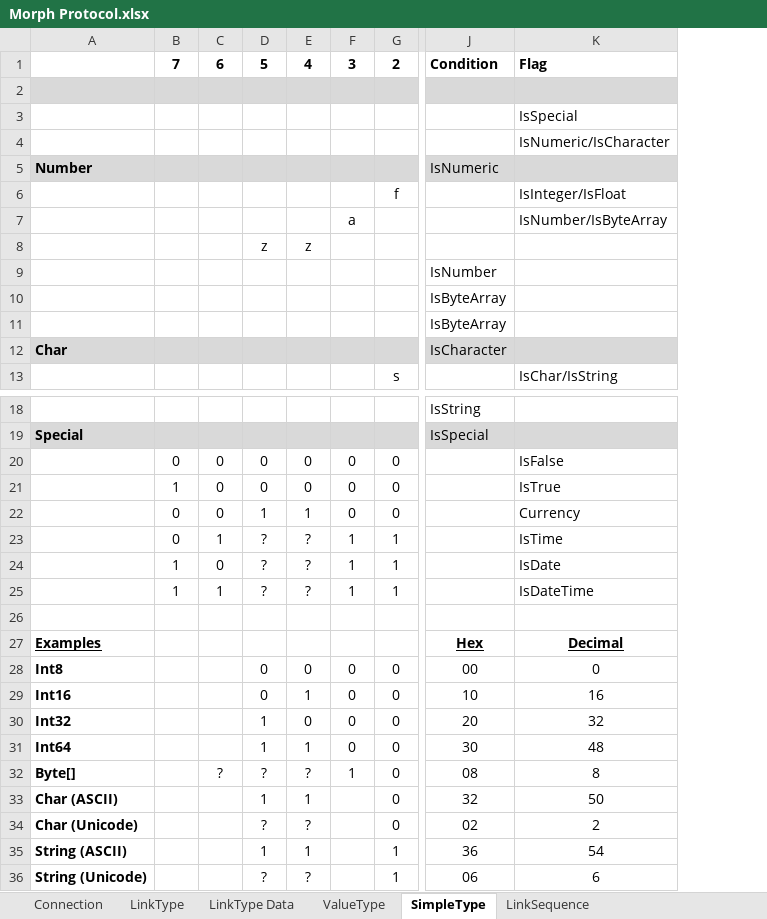
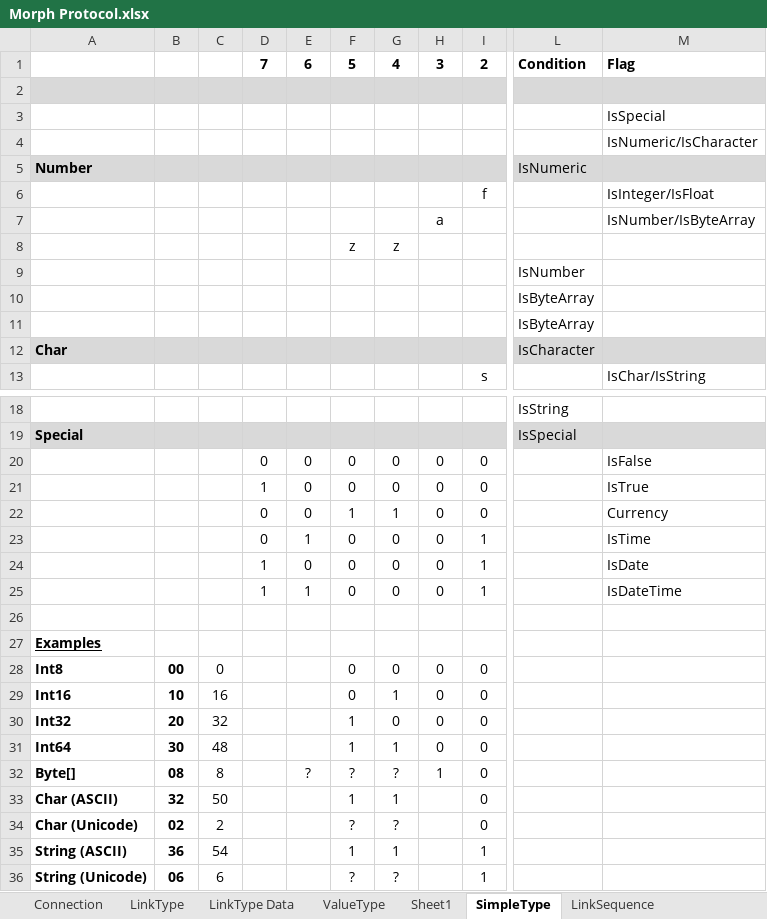
Before and after one commit to BatSoft-Morph/Definition, an Excel workbook: Protocol/Morph Protocol.xlsx, sheet SimpleType, drawn as a sheet; only a part is shown, gaps mark what is left out; values as stored, in another font and other column widths than the file's, no borders; addresses are those after the commit; the diff names each change by its address in the sheet, - before the commit and + after, or states it on an @@ line.

```diff
--- a/Protocol/Morph Protocol.xlsx (sheet SimpleType)
+++ b/Protocol/Morph Protocol.xlsx (sheet SimpleType)
+sheet tab: Sheet1
+column B, rows 28-36: 00 | 10 | 20 | 30 | 08 | 32 | 02 | 36 | 06
+column C, rows 28-36: 0 | 16 | 32 | 48 | 8 | 50 | 2 | 54 | 6
-F23:F25: ?
+F23:F25: 0
-G23:G25: ?
+G23:G25: 0
-H23:H25: 1
+H23:H25: 0
-L27: Hex
+L27: (empty)
-M27: Decimal
+M27: (empty)
-L28: 00
+L28: (empty)
-M28: 0
+M28: (empty)
-L29: 10
+L29: (empty)
-M29: 16
+M29: (empty)
-L30: 20
+L30: (empty)
-M30: 32
+M30: (empty)
-L31: 30
+L31: (empty)
-M31: 48
+M31: (empty)
-L32: 08
+L32: (empty)
-M32: 8
+M32: (empty)
-L33: 32
+L33: (empty)
-M33: 50
+M33: (empty)
-L34: 02
+L34: (empty)
-M34: 2
+M34: (empty)
-L35: 36
+L35: (empty)
-M35: 54
+M35: (empty)
-L36: 06
+L36: (empty)
-M36: 6
+M36: (empty)
```
Also changed, not shown: sheet LinkType.
